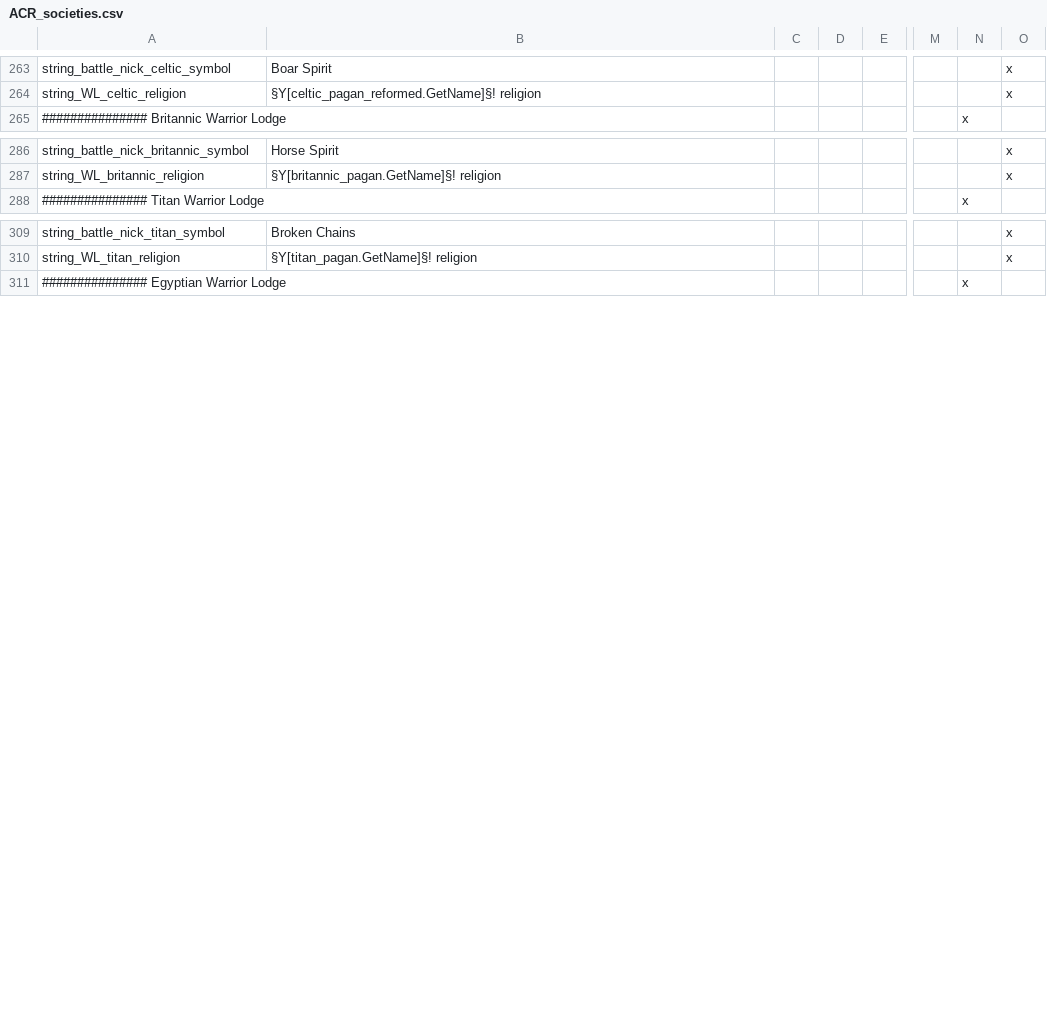
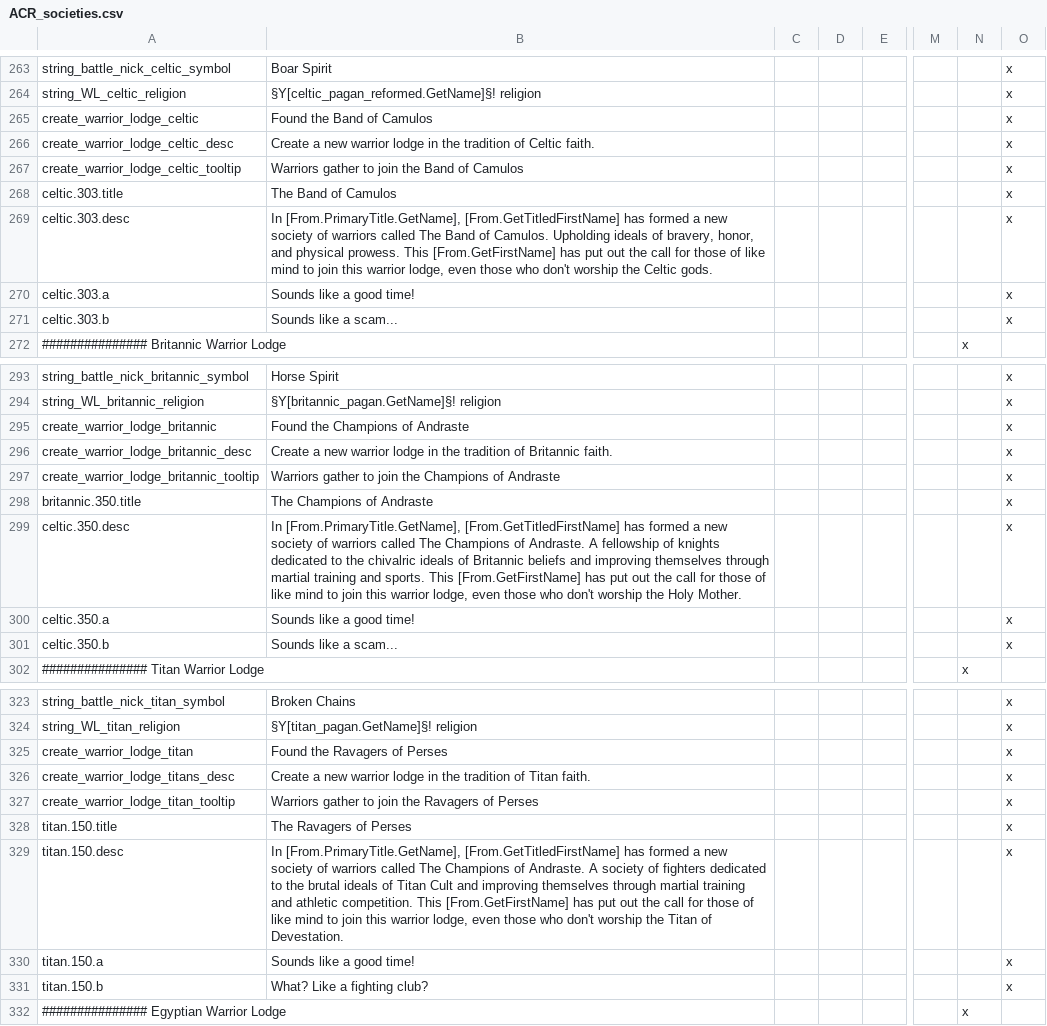
Before and after one commit to Superpat/ancientreligions, a CSV file: AncientReligions/localisation/ACR_societies.csv, drawn as a sheet; only a part is shown, gaps mark what is left out; rows hold the shown columns only; the diff covers the shown part only; the diff names each change by its address in the sheet, - before the commit and + after, or states it on an @@ line.

Commit message:
adds decisions to form the new warrior lodge societies

```diff
--- a/AncientReligions/localisation/ACR_societies.csv
+++ b/AncientReligions/localisation/ACR_societies.csv
+row 265: create_warrior_lodge_celtic | Found the Band of Camulos |  |  |  |  |  | x
+row 266: create_warrior_lodge_celtic_desc | Create a new warrior lodge in the tradition of Celtic faith. |  |  |  |  |  | x
+row 267: create_warrior_lodge_celtic_tooltip | Warriors gather to join the Band of Camulos |  |  |  |  |  | x
+row 268: celtic.303.title | The Band of Camulos |  |  |  |  |  | x
+row 269: celtic.303.desc | In [From.PrimaryTitle.GetName], [From.GetTitledFirstName] has formed a new society of warriors called The Band of Camulos. Upholding ideals of bravery, honor, and physical prowess. This [From.GetFirstName] has put out the call for those of like mind to join this warrior lodge, even those who don't worship the Celtic gods. |  |  |  |  |  | x
+row 270: celtic.303.a | Sounds like a good time! |  |  |  |  |  | x
+row 271: celtic.303.b | Sounds like a scam... |  |  |  |  |  | x
+row 295: create_warrior_lodge_britannic | Found the Champions of Andraste |  |  |  |  |  | x
+row 296: create_warrior_lodge_britannic_desc | Create a new warrior lodge in the tradition of Britannic faith. |  |  |  |  |  | x
+row 297: create_warrior_lodge_britannic_tooltip | Warriors gather to join the Champions of Andraste |  |  |  |  |  | x
+row 298: britannic.350.title | The Champions of Andraste |  |  |  |  |  | x
+row 299: celtic.350.desc | In [From.PrimaryTitle.GetName], [From.GetTitledFirstName] has formed a new society of warriors called The Champions of Andraste. A fellowship of knights dedicated to the chivalric ideals of Britannic beliefs and improving themselves through martial training and sports. This [From.GetFirstName] has put out the call for those of like mind to join this warrior lodge, even those who don't worship the Holy Mother. |  |  |  |  |  | x
+row 300: celtic.350.a | Sounds like a good time! |  |  |  |  |  | x
+row 301: celtic.350.b | Sounds like a scam... |  |  |  |  |  | x
+row 325: create_warrior_lodge_titan | Found the Ravagers of Perses |  |  |  |  |  | x
+row 326: create_warrior_lodge_titans_desc | Create a new warrior lodge in the tradition of Titan faith. |  |  |  |  |  | x
+row 327: create_warrior_lodge_titan_tooltip | Warriors gather to join the Ravagers of Perses |  |  |  |  |  | x
+row 328: titan.150.title | The Ravagers of Perses |  |  |  |  |  | x
+row 329: titan.150.desc | In [From.PrimaryTitle.GetName], [From.GetTitledFirstName] has formed a new society of warriors called The Champions of Andraste. A society of fighters dedicated to the brutal ideals of Titan Cult and improving themselves through martial training and athletic competition. This [From.GetFirstName] has put out the call for those of like mind to join this warrior lodge, even those who don't worship the Titan of Devestation. |  |  |  |  |  | x
+row 330: titan.150.a | Sounds like a good time! |  |  |  |  |  | x
+row 331: titan.150.b | What? Like a fighting club? |  |  |  |  |  | x
```
Also changed, not shown: 7 added rows elsewhere in this file, 6 other files.
